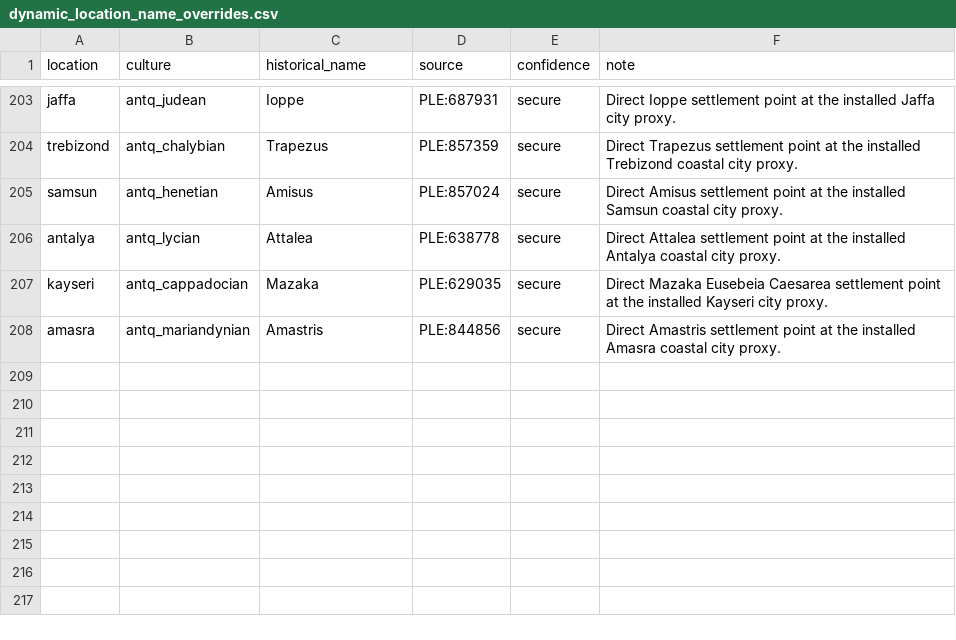
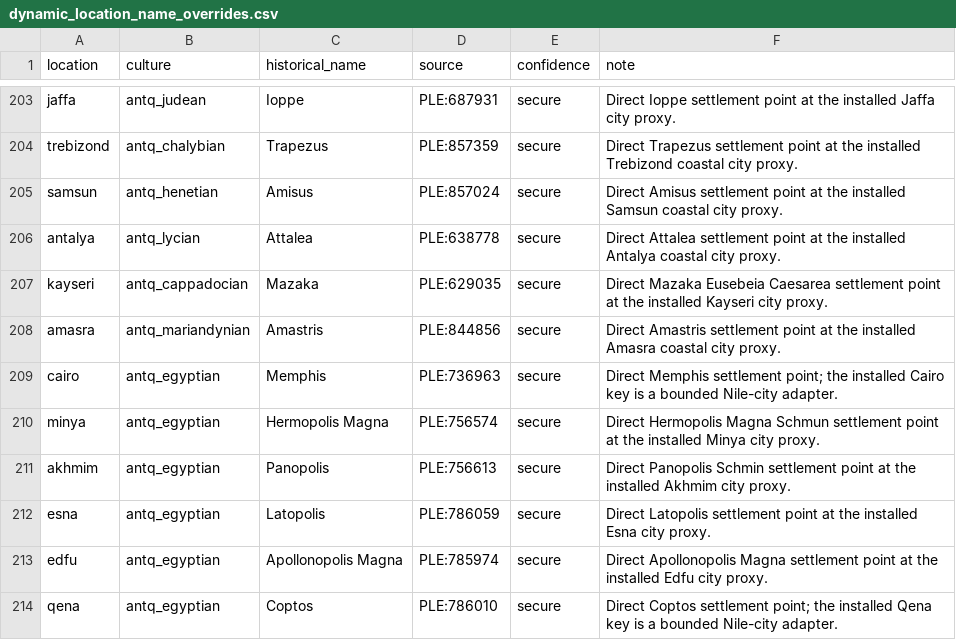
Before and after one commit to Rockydo/antiqvitas, a CSV file: docs/m4/dynamic_location_name_overrides.csv, drawn as a sheet; only a part is shown, gaps mark what is left out; the diff names each change by its address in the sheet, - before the commit and + after, or states it on an @@ line.

```diff
--- a/docs/m4/dynamic_location_name_overrides.csv
+++ b/docs/m4/dynamic_location_name_overrides.csv
+row 209: cairo | antq_egyptian | Memphis | PLE:736963 | secure | Direct Memphis settlement point; the installed Cairo key is a bounded Nile-city adapter.
+row 210: minya | antq_egyptian | Hermopolis Magna | PLE:756574 | secure | Direct Hermopolis Magna Schmun settlement point at the installed Minya city proxy.
+row 211: akhmim | antq_egyptian | Panopolis | PLE:756613 | secure | Direct Panopolis Schmin settlement point at the installed Akhmim city proxy.
+row 212: esna | antq_egyptian | Latopolis | PLE:786059 | secure | Direct Latopolis settlement point at the installed Esna city proxy.
+row 213: edfu | antq_egyptian | Apollonopolis Magna | PLE:785974 | secure | Direct Apollonopolis Magna settlement point at the installed Edfu city proxy.
+row 214: qena | antq_egyptian | Coptos | PLE:786010 | secure | Direct Coptos settlement point; the installed Qena key is a bounded Nile-city adapter.
```
Also changed, not shown: docs/m4/dynamic_location_names.csv, 14 other files.
